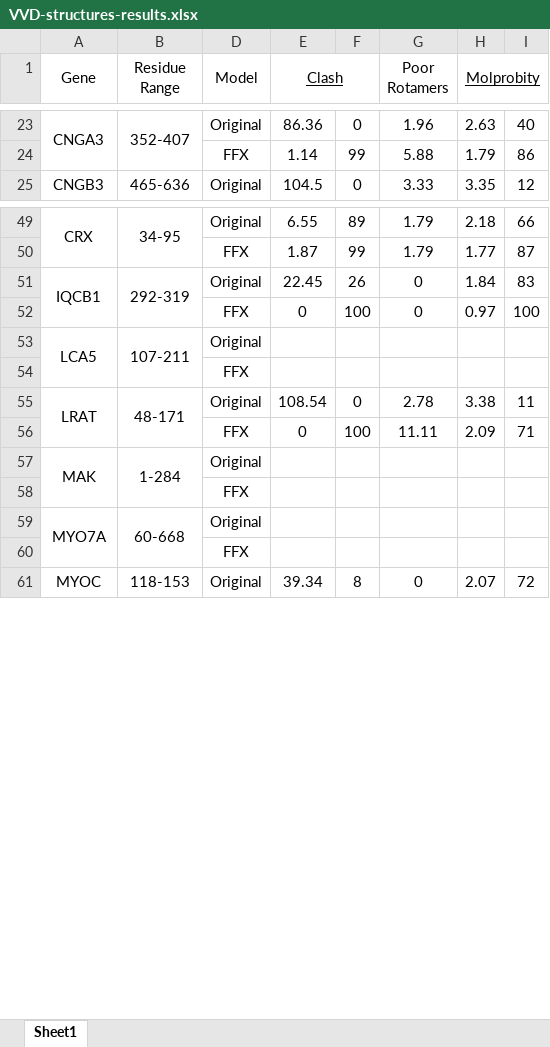
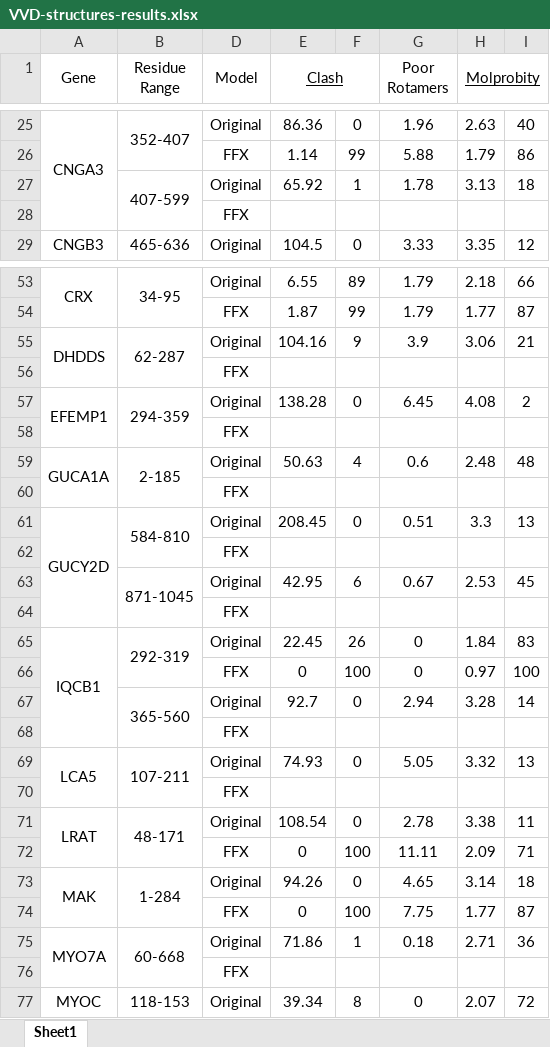
Before and after one commit to avlynn/VVD-structures, an Excel workbook: VVD-structures-results.xlsx, sheet Sheet1, drawn as a sheet; only a part is shown, gaps mark what is left out; values as stored, in another font and other column widths than the file's, no borders; addresses are those after the commit; the diff covers the shown part only; the diff names each change by its address in the sheet, - before the commit and + after, or states it on an @@ line.

Commit message:
New MolProbity scores added; results spreadsheet added.

```diff
--- a/VVD-structures-results.xlsx (sheet Sheet1)
+++ b/VVD-structures-results.xlsx (sheet Sheet1)
+row 27:  | 407-599 | Original | 65.92 | 1 | 1.78 | 3.13 | 18
+row 28:  |  | FFX
+row 55: DHDDS | 62-287 | Original | 104.16 | 9 | 3.9 | 3.06 | 21
+row 56:  |  | FFX
+row 57: EFEMP1 | 294-359 | Original | 138.28 | 0 | 6.45 | 4.08 | 2
+row 58:  |  | FFX
+row 59: GUCA1A | 2-185 | Original | 50.63 | 4 | 0.6 | 2.48 | 48
+row 60:  |  | FFX
+row 61: GUCY2D | 584-810 | Original | 208.45 | 0 | 0.51 | 3.3 | 13
+row 62:  |  | FFX
+row 63:  | 871-1045 | Original | 42.95 | 6 | 0.67 | 2.53 | 45
+row 64:  |  | FFX
+row 67:  | 365-560 | Original | 92.7 | 0 | 2.94 | 3.28 | 14
+row 68:  |  | FFX
-E69 (Clash): (empty)
+E69 (Clash): 74.93
-F69: (empty)
+F69: 0
-G69 (Poor Rotamers): (empty)
+G69 (Poor Rotamers): 5.05
-H69 (Molprobity): (empty)
+H69 (Molprobity): 3.32
-I69: (empty)
+I69: 13
-E73 (Clash): (empty)
+E73 (Clash): 94.26
-F73: (empty)
+F73: 0
-G73 (Poor Rotamers): (empty)
+G73 (Poor Rotamers): 4.65
-H73 (Molprobity): (empty)
+H73 (Molprobity): 3.14
-I73: (empty)
+I73: 18
@@ row 58 moved to row 10: FFX @@
+row 74:  |  | FFX | 0 | 100 | 7.75 | 1.77 | 87
-E75 (Clash): (empty)
+E75 (Clash): 71.86
-F75: (empty)
+F75: 1
-G75 (Poor Rotamers): (empty)
+G75 (Poor Rotamers): 0.18
-H75 (Molprobity): (empty)
+H75 (Molprobity): 2.71
-I75: (empty)
+I75: 36
```
Also changed, not shown: 3 added rows, 2 removed rows, 11 edited cells and merged cells elsewhere in this sheet, 42 other files.
